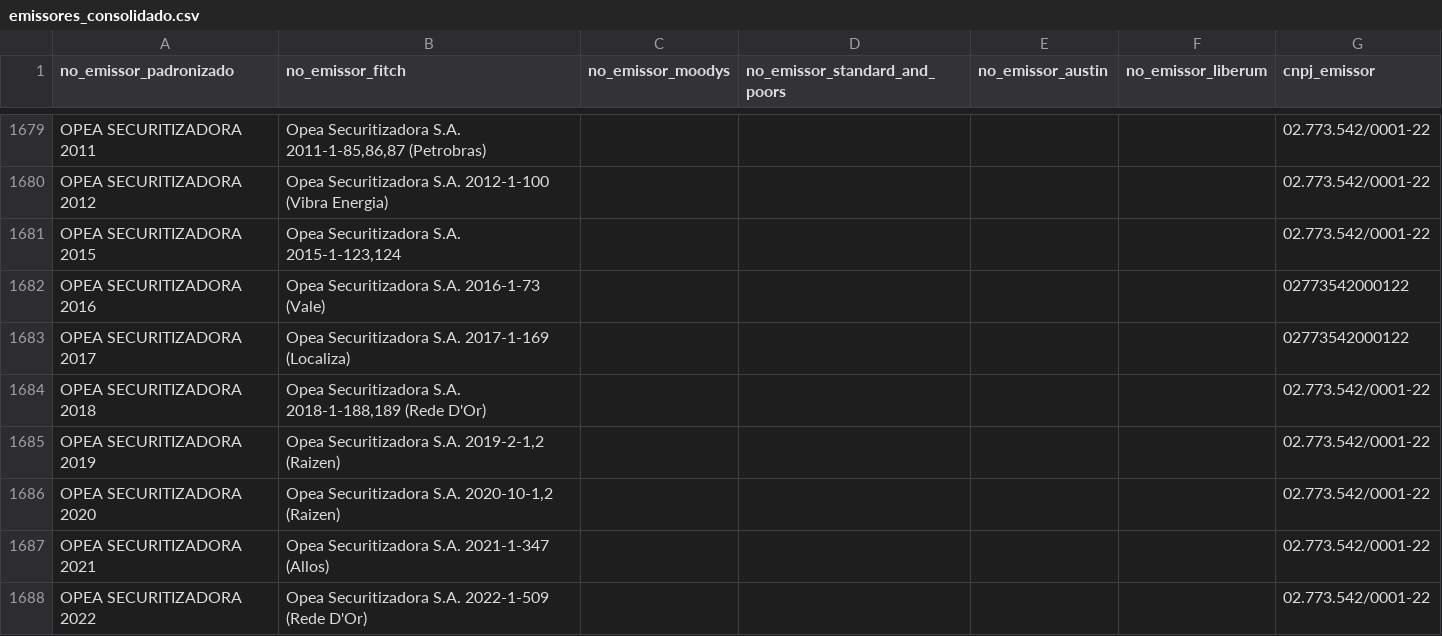
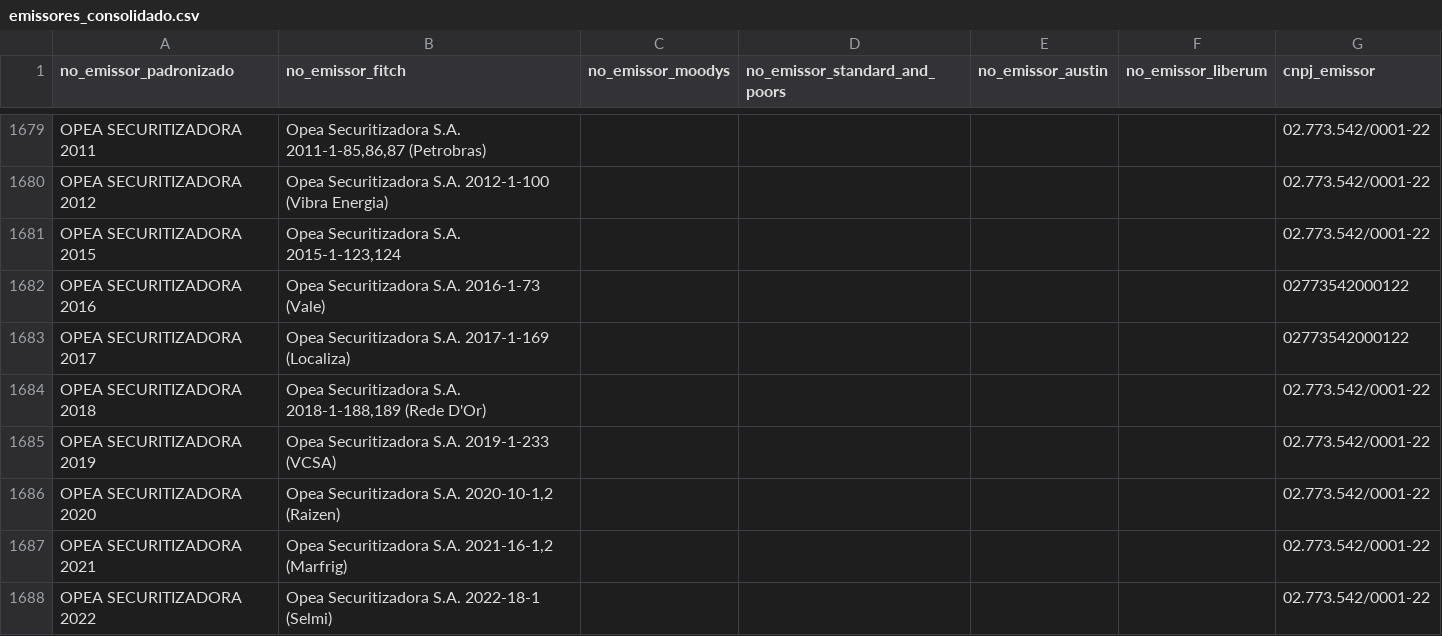
Before and after one commit to PulseDataLabs/PulseRatingsBrasil, a CSV file: data/emissores_consolidado.csv, drawn as a sheet; only a part is shown, gaps mark what is left out; the diff covers the shown part only.

```diff
--- a/data/emissores_consolidado.csv
+++ b/data/emissores_consolidado.csv
@@ -1684,5 +1684,5 @@ OPEA SECURITIZADORA 2017,Opea Securitizadora S.A. 2017-1-169 (Localiza),,,,,0277
 OPEA SECURITIZADORA 2018,"Opea Securitizadora S.A. 2018-1-188,189 (Rede D'Or)",,,,,02.773.542/0001-22
-OPEA SECURITIZADORA 2019,"Opea Securitizadora S.A. 2019-2-1,2 (Raizen)",,,,,02.773.542/0001-22
+OPEA SECURITIZADORA 2019,Opea Securitizadora S.A. 2019-1-233 (VCSA),,,,,02.773.542/0001-22
 OPEA SECURITIZADORA 2020,"Opea Securitizadora S.A. 2020-10-1,2 (Raizen)",,,,,02.773.542/0001-22
-OPEA SECURITIZADORA 2021,Opea Securitizadora S.A. 2021-1-347 (Allos),,,,,02.773.542/0001-22
-OPEA SECURITIZADORA 2022,Opea Securitizadora S.A. 2022-1-509 (Rede D'Or),,,,,02.773.542/0001-22
+OPEA SECURITIZADORA 2021,"Opea Securitizadora S.A. 2021-16-1,2 (Marfrig)",,,,,02.773.542/0001-22
+OPEA SECURITIZADORA 2022,Opea Securitizadora S.A. 2022-18-1 (Selmi),,,,,02.773.542/0001-22
```
Also changed, not shown: 1 added row and 11 edited cells elsewhere in this file, data/austin_ratings.csv, data/fitch_emissores.csv, 8 other files.
